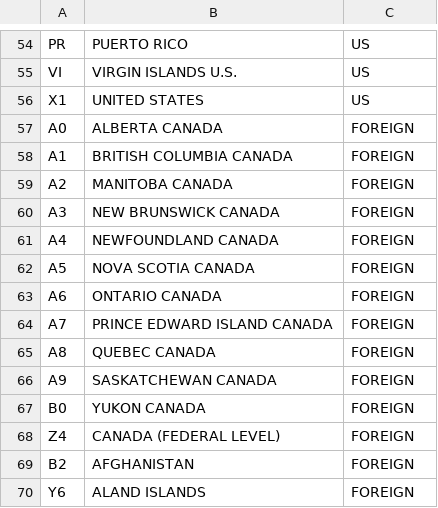
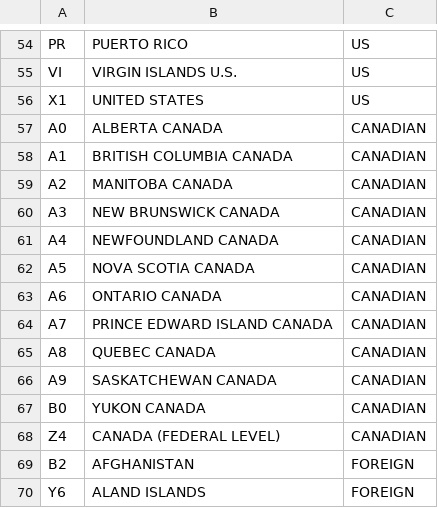
Before and after one commit to dgunning/edgartools, a CSV file: edgar/reference/data/place_codes.csv, drawn as a sheet; only a part is shown, gaps mark what is left out; the diff names each change by its address in the sheet, - before the commit and + after, or states it on an @@ line.

```diff
--- a/edgar/reference/data/place_codes.csv
+++ b/edgar/reference/data/place_codes.csv
-C57:C68: FOREIGN
+C57:C68: CANADIAN
```
Also changed, not shown: 3 other files.
